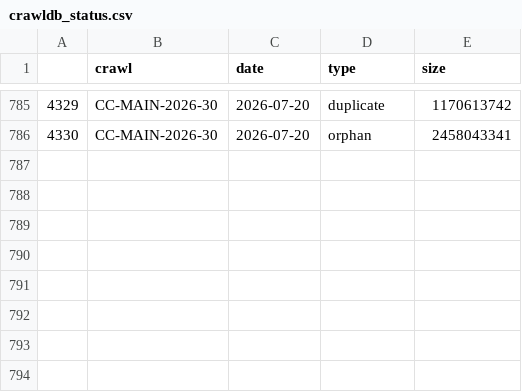
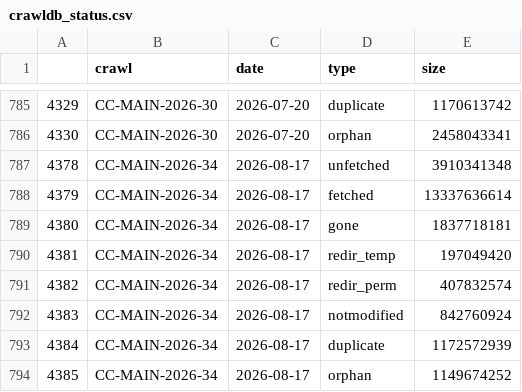
Before and after one commit to commoncrawl/cc-crawl-statistics, a CSV file: plots/crawler/crawldb_status.csv, drawn as a sheet; only a part is shown, gaps mark what is left out; the diff names each change by its address in the sheet, - before the commit and + after, or states it on an @@ line.

Commit message:
feat: add CSV data files for all crawler-related metrics
Update to include data from CC-MAIN-2026-34

```diff
--- a/plots/crawler/crawldb_status.csv
+++ b/plots/crawler/crawldb_status.csv
+row 787: 4378 | CC-MAIN-2026-34 | 2026-08-17 | unfetched | 3910341348
+row 788: 4379 | CC-MAIN-2026-34 | 2026-08-17 | fetched | 13337636614
+row 789: 4380 | CC-MAIN-2026-34 | 2026-08-17 | gone | 1837718181
+row 790: 4381 | CC-MAIN-2026-34 | 2026-08-17 | redir_temp | 197049420
+row 791: 4382 | CC-MAIN-2026-34 | 2026-08-17 | redir_perm | 407832574
+row 792: 4383 | CC-MAIN-2026-34 | 2026-08-17 | notmodified | 842760924
+row 793: 4384 | CC-MAIN-2026-34 | 2026-08-17 | duplicate | 1172572939
+row 794: 4385 | CC-MAIN-2026-34 | 2026-08-17 | orphan | 1149674252
```
Also changed, not shown: plots/crawler/fetch_status_percentage.csv, plots/crawler/metrics.csv, 2 other files.
